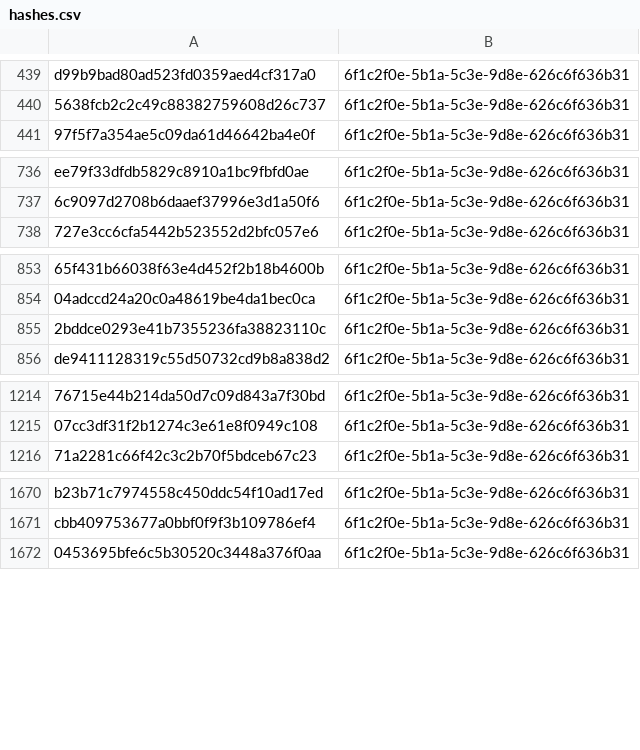
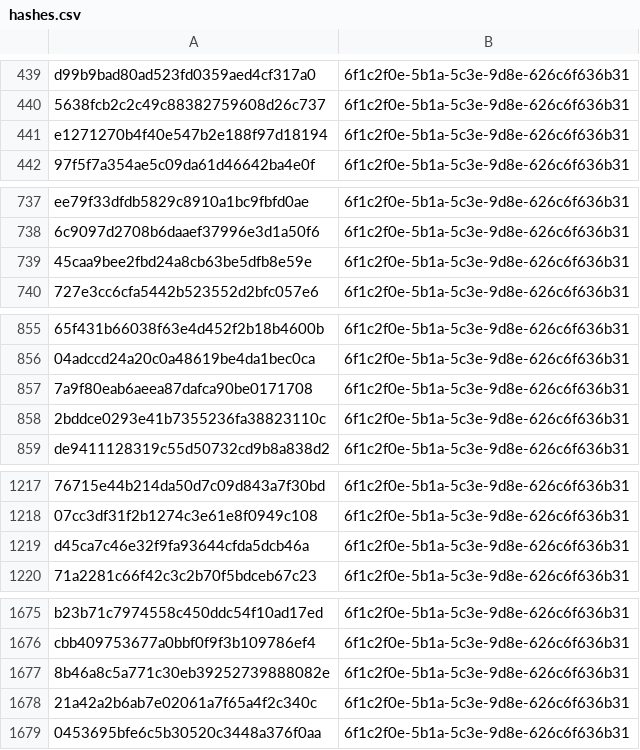
Before and after one commit to kotivahdit/blocklist, a CSV file: misp/hashes.csv, drawn as a sheet; only a part is shown, gaps mark what is left out; the diff covers the shown part only; the diff names each change by its address in the sheet, - before the commit and + after, or states it on an @@ line.

```diff
--- a/misp/hashes.csv
+++ b/misp/hashes.csv
+row 441: e1271270b4f40e547b2e188f97d18194 | 6f1c2f0e-5b1a-5c3e-9d8e-626c6f636b31
+row 739: 45caa9bee2fbd24a8cb63be5dfb8e59e | 6f1c2f0e-5b1a-5c3e-9d8e-626c6f636b31
+row 857: 7a9f80eab6aeea87dafca90be0171708 | 6f1c2f0e-5b1a-5c3e-9d8e-626c6f636b31
+row 1219: d45ca7c46e32f9fa93644cfda5dcb46a | 6f1c2f0e-5b1a-5c3e-9d8e-626c6f636b31
+row 1677: 8b46a8c5a771c30eb39252739888082e | 6f1c2f0e-5b1a-5c3e-9d8e-626c6f636b31
+row 1678: 21a42a2b6ab7e02061a7f65a4f2c340c | 6f1c2f0e-5b1a-5c3e-9d8e-626c6f636b31
```
Also changed, not shown: 1 added row elsewhere in this file, ipv4-all-7d.csv, 9 other files.
